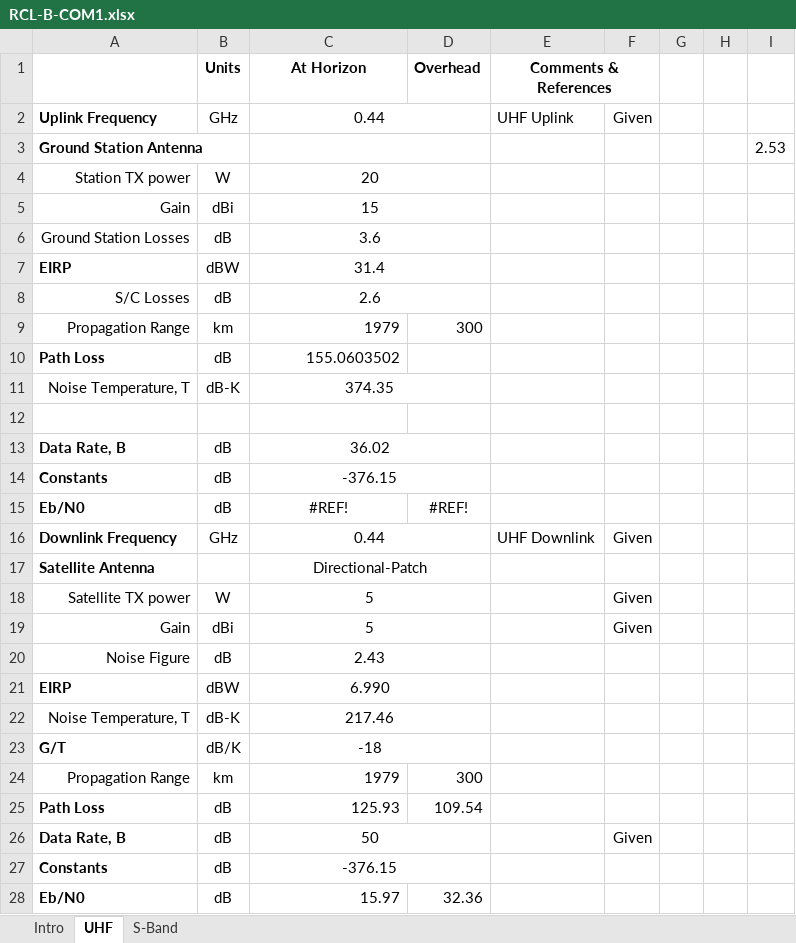
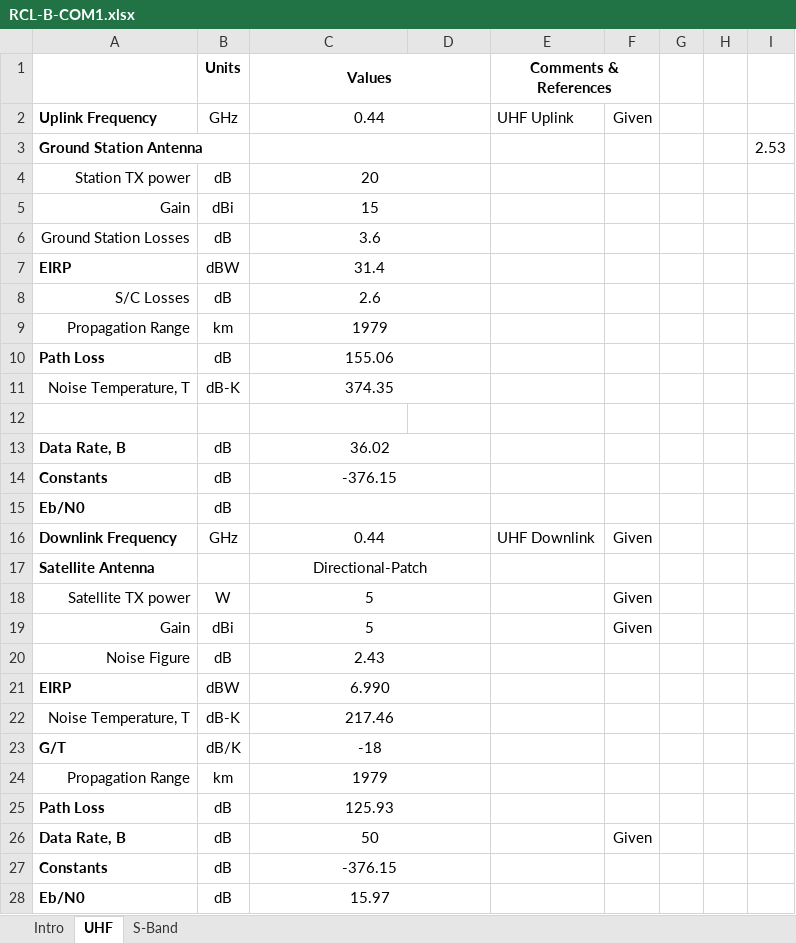
Before and after one commit to RascalSeniorDesign/Preliminary-Design, an Excel workbook: Communication (COM)/Budgets/RCL-B-COM1.xlsx, sheet UHF, drawn as a sheet; values as stored, in another font and other column widths than the file's, no borders; the diff names each change by its address in the sheet, - before the commit and + after, or states it on an @@ line.

```diff
--- a/Communication (COM)/Budgets/RCL-B-COM1.xlsx (sheet UHF)
+++ b/Communication (COM)/Budgets/RCL-B-COM1.xlsx (sheet UHF)
-C1: At Horizon
+C1: Values
+C1:D1 merged
-D1: Overhead
+D1: (empty)
-B4 (Units): W
+B4 (Units): dB
-C9:C10 alignment: right
+C9:C10 alignment: center
+C9:D9 merged
-D9: 300
+D9: (empty)
-C10 (Values): 155.0603502
+C10 (Values): 155.06
+C10:D10 merged
-C15 (Values): #REF!
+C15 (Values): (empty)
+C15:D15 merged
-D15: #REF!
+D15: (empty)
-C24:C25 alignment: right
+C24:C25 alignment: center
+C24:D24 merged
-D24: 300
+D24: (empty)
+C25:D25 merged
-D25: 109.54
+D25: (empty)
-C28 alignment: right
+C28 alignment: center
+C28:D28 merged
-D28: 32.36
+D28: (empty)
```
Also changed, not shown: sheet Intro, formulas that keep their value.
